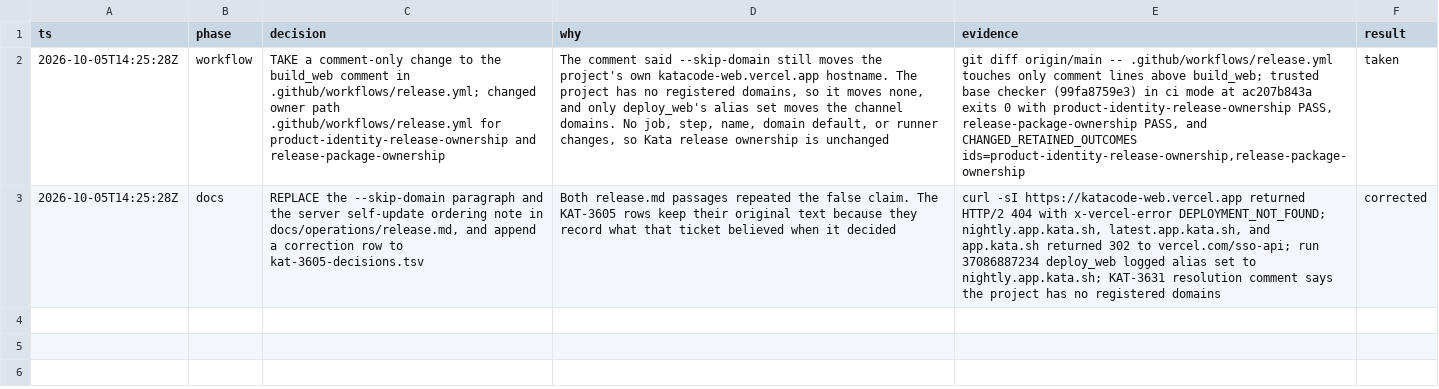
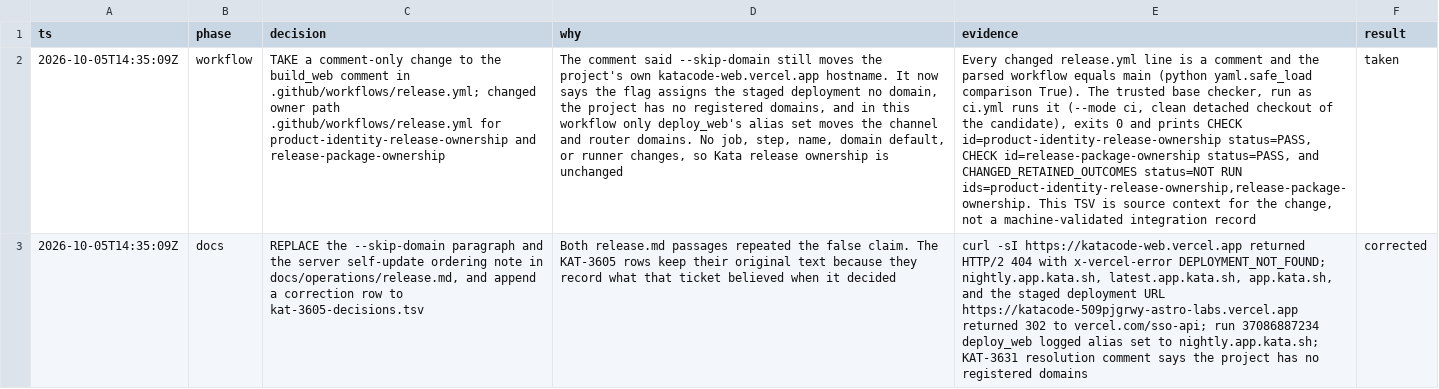
Before and after one commit to gannonh/kata-code, a TSV file: docs/upstream/kat-3636-decisions.tsv, drawn as a sheet; the diff names each change by its address in the sheet, - before the commit and + after, or states it on an @@ line.

```diff
--- a/docs/upstream/kat-3636-decisions.tsv
+++ b/docs/upstream/kat-3636-decisions.tsv
-A2:A3 (ts): 2026-10-05T14:25:28Z
+A2:A3 (ts): 2026-10-05T14:35:09Z
-D2 (why): …katacode-web.vercel.app hostname. The project has no registered domains, so it moves none, and only deploy_web's alias set moves the channel domains. No…
+D2 (why): …katacode-web.vercel.app hostname. It now says the flag assigns the staged deployment no domain, the project has no registered domains, and in this workflow only deploy_web's alias set moves the channel and router domains. No…
-E2 (evidence): git diff origin/main -- .github/workflows/release.yml touches only comment lines above build_web; trusted base checker (99fa8759e3) in ci mode at ac207b843a exits 0 with product-identity-release-ownership PASS, release-package-ownership PASS, and CHANGED_RETAINED_OUTCOMES ids=product-identity-release-ownership,release-package-ownership
+E2 (evidence): Every changed release.yml line is a comment and the parsed workflow equals main (python yaml.safe_load comparison True). The trusted base checker, run as ci.yml runs it (--mode ci, clean detached checkout of the candidate), exits 0 and prints CHECK id=product-identity-release-ownership status=PASS, CHECK id=release-package-ownership status=PASS, and CHANGED_RETAINED_OUTCOMES status=NOT RUN ids=product-identity-release-ownership,release-package-ownership. This TSV is source context for the change, not a machine-validated integration record
-E3 (evidence): …nightly.app.kata.sh, latest.app.kata.sh, and app.kata.sh returned 302…
+E3 (evidence): …nightly.app.kata.sh, latest.app.kata.sh, app.kata.sh, and the staged deployment URL https://katacode-509pjgrwy-astro-labs.vercel.app returned 302…
```
Also changed, not shown: docs/upstream/kat-3605-decisions.tsv, 2 other files.
